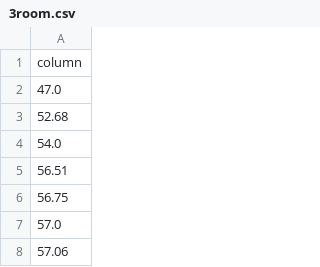
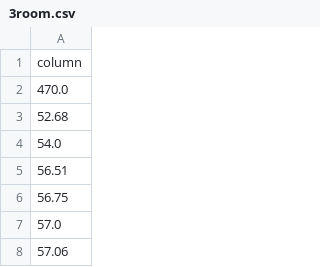
Before and after one commit to mariovalkovic/flats_streamlit, a CSV file: 3room.csv, drawn as a sheet; only a part is shown.

```diff
--- a/3room.csv
+++ b/3room.csv
@@ -1,3 +1,3 @@
 column
-47.0
+470.0
 52.68
```
Also changed, not shown: 2 other files.
